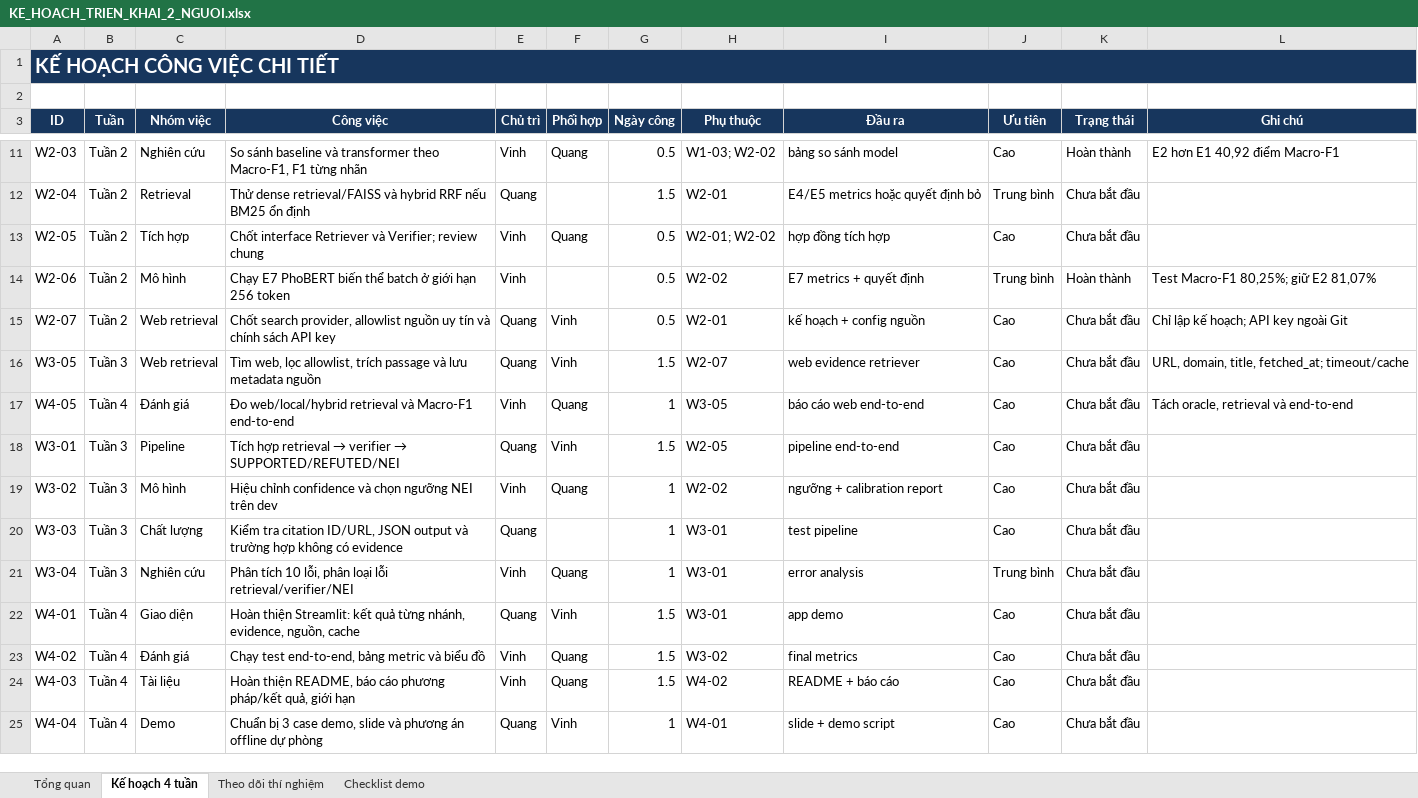
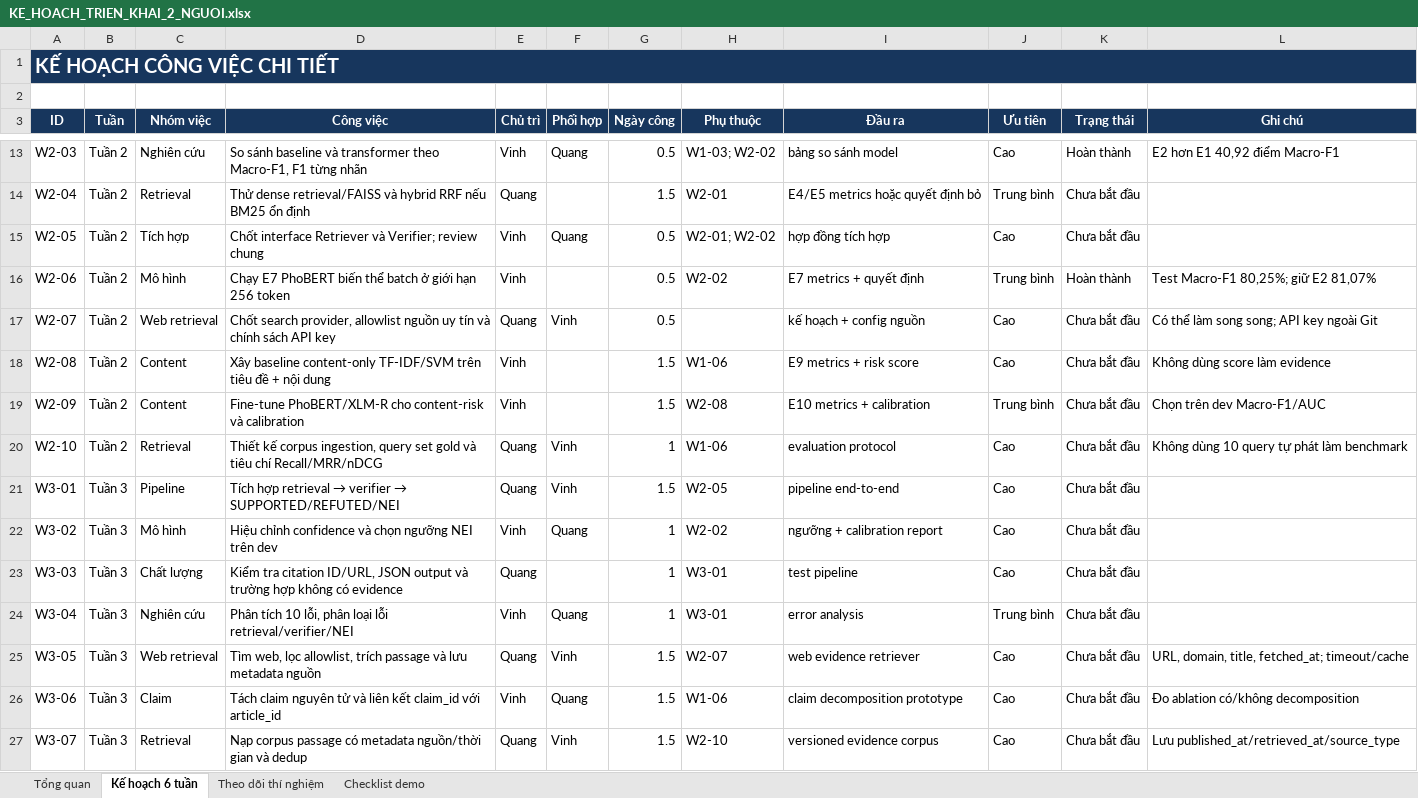
Before and after one commit to ducvinh101101/Vietnamese_Fact_Checking, an Excel workbook: KE_HOACH_TRIEN_KHAI_2_NGUOI.xlsx, sheet Kế hoạch 6 tuần, drawn as a sheet; only a part is shown, gaps mark what is left out; the shorter side is filled out with more unchanged rows; values as stored, in another font and other column widths than the file's, no borders; conditional formats not drawn; addresses are those after the commit; the diff covers the shown part only; the diff names each change by its address in the sheet, - before the commit and + after, or states it on an @@ line.

```diff
--- a/KE_HOACH_TRIEN_KHAI_2_NGUOI.xlsx (sheet Kế hoạch 6 tuần)
+++ b/KE_HOACH_TRIEN_KHAI_2_NGUOI.xlsx (sheet Kế hoạch 6 tuần)
-sheet tab: Kế hoạch 4 tuần
+sheet tab: Kế hoạch 6 tuần
-H17 (Phụ thuộc): W2-01
+H17 (Phụ thuộc): (empty)
-L17 (Ghi chú): Chỉ lập kế hoạch; API key ngoài Git
+L17 (Ghi chú): Có thể làm song song; API key ngoài Git
@@ row 17 moved to row 33: W4-05 @@
+row 18: W2-08 | Tuần 2 | Content | Xây baseline content-only TF-IDF/SVM trên tiêu đề + nội dung | Vinh |  | 1.5 | W1-06 | E9 metrics + risk score | Cao | Chưa bắt đầu | Không dùng score làm evidence
+row 19: W2-09 | Tuần 2 | Content | Fine-tune PhoBERT/XLM-R cho content-risk và calibration | Vinh |  | 1.5 | W2-08 | E10 metrics + calibration | Trung bình | Chưa bắt đầu | Chọn trên dev Macro-F1/AUC
+row 20: W2-10 | Tuần 2 | Retrieval | Thiết kế corpus ingestion, query set gold và tiêu chí Recall/MRR/nDCG | Quang | Vinh | 1 | W1-06 | evaluation protocol | Cao | Chưa bắt đầu | Không dùng 10 query tự phát làm benchmark
@@ row 16 moved to row 25: W3-05 @@
+row 26: W3-06 | Tuần 3 | Claim | Tách claim nguyên tử và liên kết claim_id với article_id | Vinh | Quang | 1.5 | W1-06 | claim decomposition prototype | Cao | Chưa bắt đầu | Đo ablation có/không decomposition
+row 27: W3-07 | Tuần 3 | Retrieval | Nạp corpus passage có metadata nguồn/thời gian và dedup | Quang | Vinh | 1.5 | W2-10 | versioned evidence corpus | Cao | Chưa bắt đầu | Lưu published_at/retrieved_at/source_type
```
Also changed, not shown: 10 added rows elsewhere in this sheet, sheet Theo dõi thí nghiệm, sheet Checklist demo, sheet Tổng quan, 10 other files.
